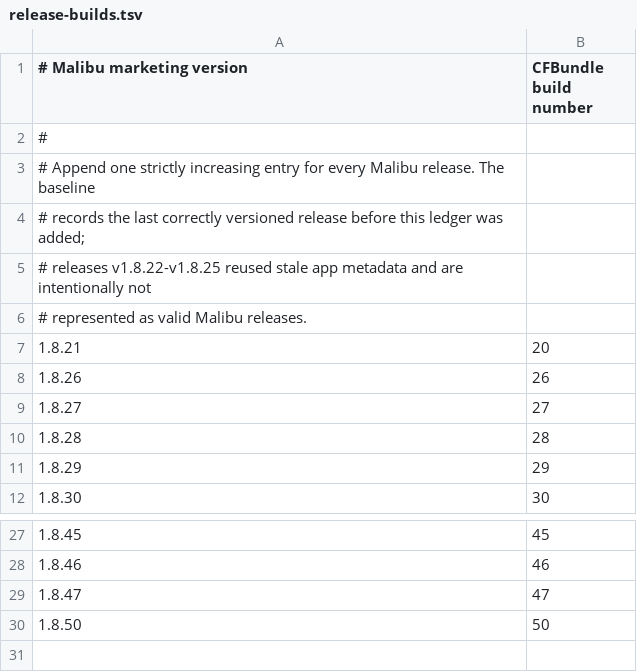
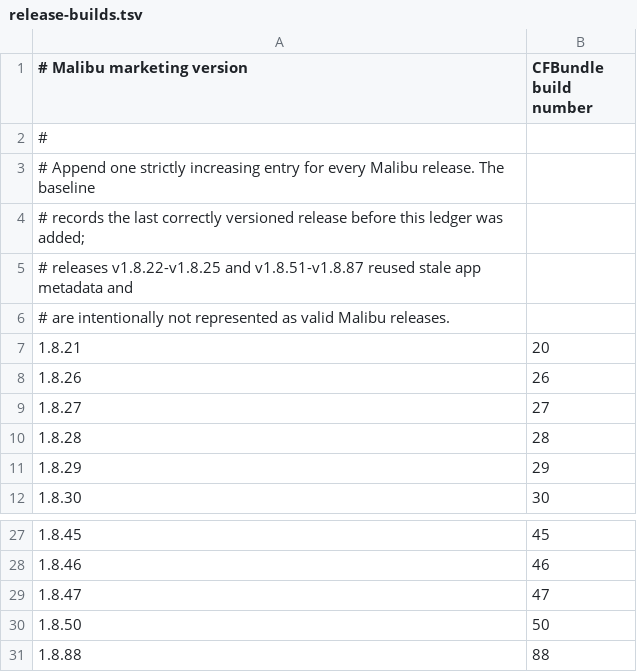
Before and after one commit to Augustas11/macprovider, a TSV file: phase3-binary/app/release-builds.tsv, drawn as a sheet; only a part is shown, gaps mark what is left out.

Commit message:
Make Malibu provider releases recoverably publish current app bytes
Constraint: v1.8.88 shipped a current CLI in a Malibu bundle that still reported 1.8.50, and provider releases after v1.8.39 lacked independent appcast assets for the public download alias.

Rejected: Reusing download.malibu.tech/latest.dmg as an unverified operator shortcut | the alias was stale and must be advanced only through signed release/publication checks.

Rejected: Replacing the frozen v1.8.39 Sparkle bridge with generated provider appcasts | current provider releases do not publish independent Sparkle appcast assets.

Confidence: high

Scope-risk: moderate

Directive: Keep v1.8.88 staged coordinator allowance release-specific; remove or update it when coordinator advertised stable catches up.

Tested: bash -n changed release scripts; staged v1.8.88 coordinator check; test-malibu-bootstrap-bridge.sh; test-recover-malibu-publication.sh; test-release-security-posture.sh; test-release-publication-provenance.sh; test-coordinator-advertised-version-test.sh; git diff --check; git diff --cached --check; 3-lane Codex review C/H/M=0.

Not-tested: Live GitHub Actions release run, notarization, and Pearl publication from CI.

```diff
--- a/phase3-binary/app/release-builds.tsv
+++ b/phase3-binary/app/release-builds.tsv
@@ -4,4 +4,4 @@
 # records the last correctly versioned release before this ledger was added;
-# releases v1.8.22-v1.8.25 reused stale app metadata and are intentionally not
-# represented as valid Malibu releases.
+# releases v1.8.22-v1.8.25 and v1.8.51-v1.8.87 reused stale app metadata and
+# are intentionally not represented as valid Malibu releases.
 1.8.21	20
@@ -30 +30,2 @@
 1.8.50	50
+1.8.88	88
```
Also changed, not shown: 12 other files.
